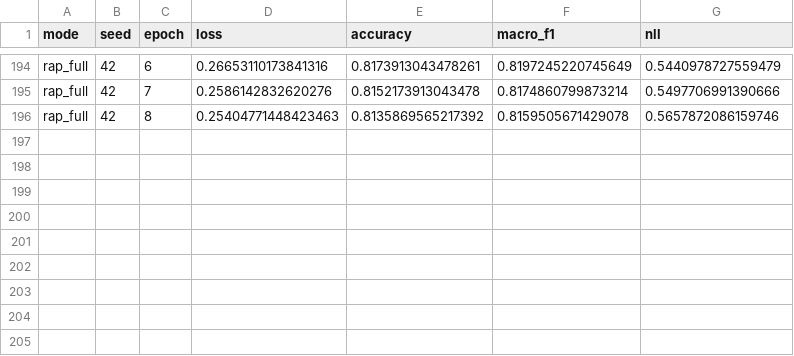
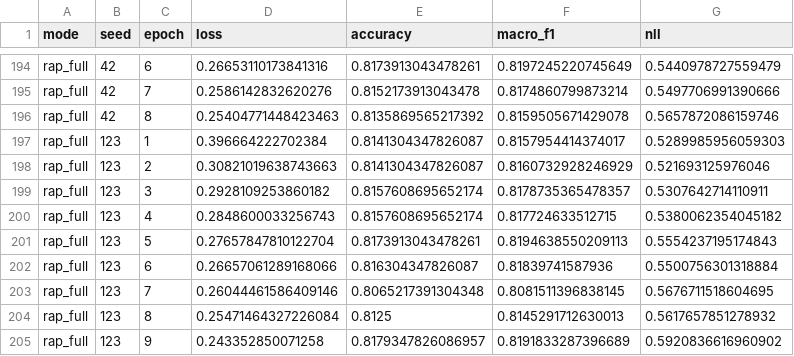
Before and after one commit to ankita6876/bangla-sentiment-research, a CSV file: research_stage8c/training_history.csv, drawn as a sheet; only a part is shown, gaps mark what is left out.

Commit message:
Stage 8C rap_full seed 123 verified

```diff
--- a/research_stage8c/training_history.csv
+++ b/research_stage8c/training_history.csv
@@ -196 +196,10 @@ rap_full,42,7,0.2586142832620276,0.8152173913043478,0.8174860799873214,0.5497706
 rap_full,42,8,0.25404771448423463,0.8135869565217392,0.8159505671429078,0.5657872086159746
+rap_full,123,1,0.396664222702384,0.8141304347826087,0.8157954414374017,0.5289985956059303
+rap_full,123,2,0.30821019638743663,0.8141304347826087,0.8160732928246929,0.521693125976046
+rap_full,123,3,0.2928109253860182,0.8157608695652174,0.8178735365478357,0.5307642714110911
+rap_full,123,4,0.2848600033256743,0.8157608695652174,0.817724633512715,0.5380062354045182
+rap_full,123,5,0.27657847810122704,0.8173913043478261,0.8194638550209113,0.5554237195174843
+rap_full,123,6,0.26657061289168066,0.816304347826087,0.81839741587936,0.5500756301318884
+rap_full,123,7,0.26044461586409146,0.8065217391304348,0.8081511396838145,0.5676711518604695
+rap_full,123,8,0.25471464327226084,0.8125,0.8145291712630013,0.5617657851278932
+rap_full,123,9,0.243352850071258,0.8179347826086957,0.8191833287396689,0.5920836616960902
```
Also changed, not shown: research_stage8c/individual_results.csv.
